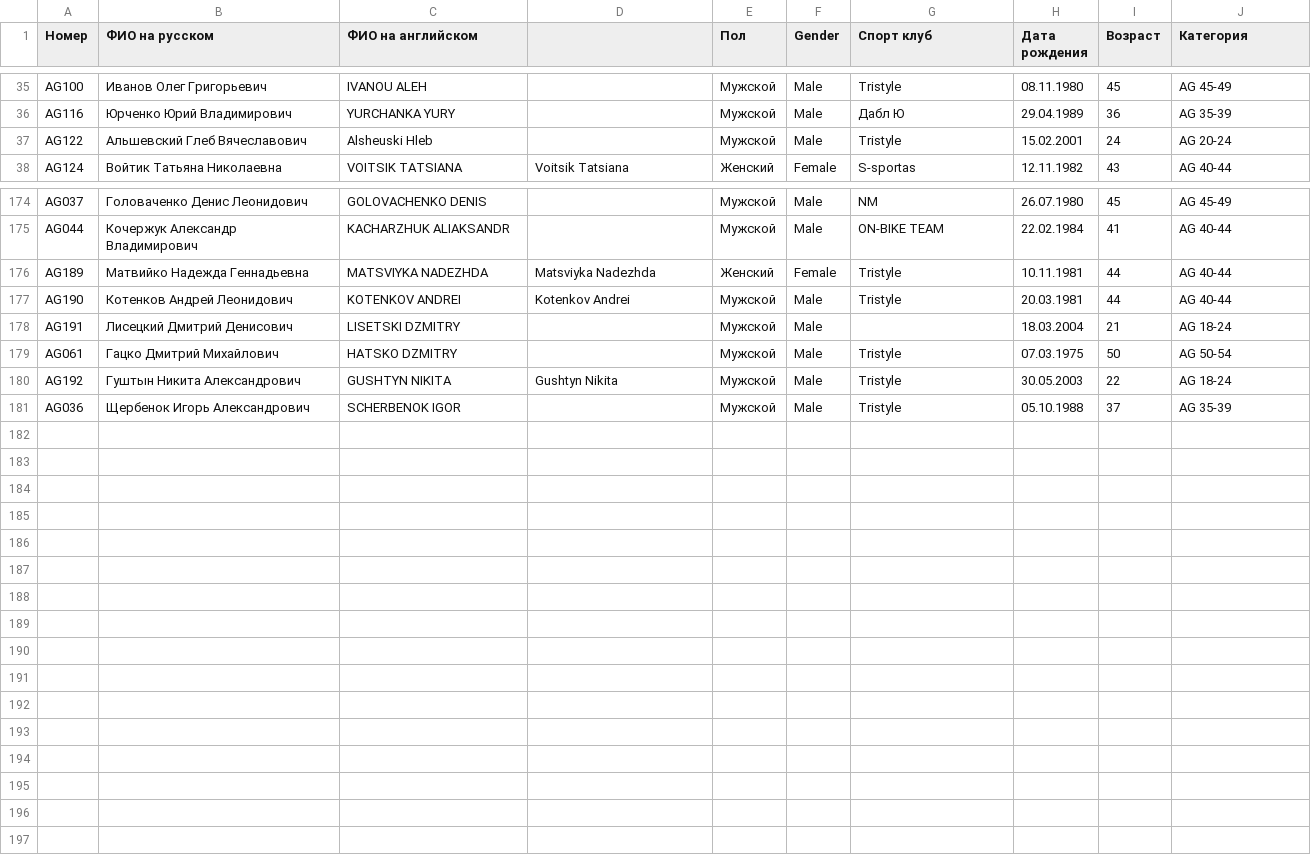
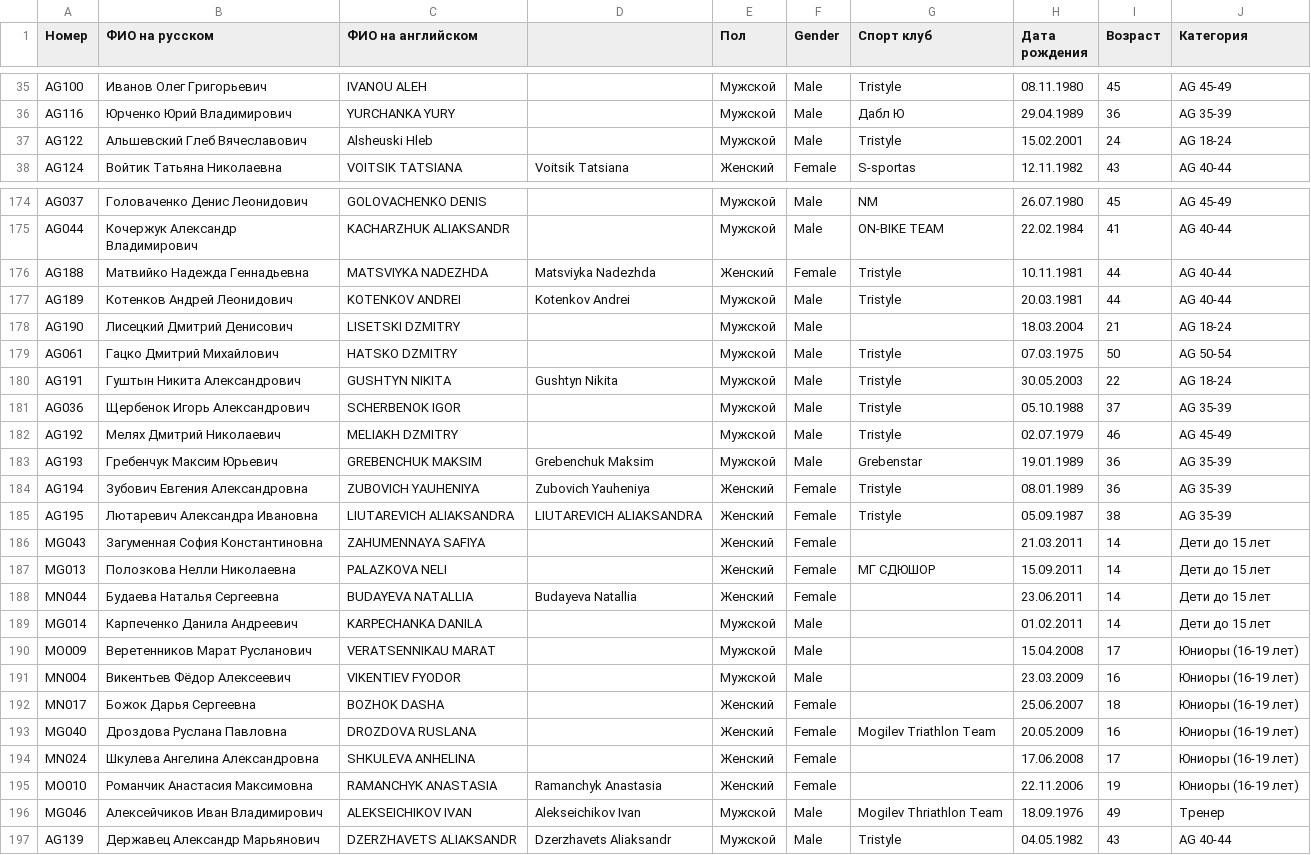
Before and after one commit to mkharytonau/bft-league-rating, a CSV file: src/main/resources/2025/licenses.csv, drawn as a sheet; only a part is shown, gaps mark what is left out; the diff covers the shown part only.

Commit message:
Update licenses

```diff
--- a/src/main/resources/2025/licenses.csv
+++ b/src/main/resources/2025/licenses.csv
@@ -36,3 +36,3 @@ AG100,Иванов Олег Григорьевич,IVANOU ALEH,,Мужской,M
 AG116,Юрченко Юрий Владимирович ,YURCHANKA YURY,,Мужской,Male,Дабл Ю,29.04.1989,36,AG 35-39
-AG122,Альшевский Глеб Вячеславович,Alsheuski Hleb,,Мужской,Male,Tristyle,15.02.2001,24,AG 20-24
+AG122,Альшевский Глеб Вячеславович,Alsheuski Hleb,,Мужской,Male,Tristyle,15.02.2001,24,AG 18-24
 AG124,Войтик Татьяна Николаевна,VOITSIK TATSIANA,Voitsik Tatsiana,Женский,Female,S-sportas,12.11.1982,43,AG 40-44
@@ -175,7 +175,23 @@ AG037,Головаченко Денис Леонидович,GOLOVACHENKO DENIS,
 AG044,Кочержук Александр Владимирович,KACHARZHUK ALIAKSANDR,,Мужской,Male,ON-BIKE TEAM,22.02.1984,41,AG 40-44
-AG189,Матвийко Надежда Геннадьевна,MATSVIYKA NADEZHDA,Matsviyka Nadezhda,Женский,Female,Tristyle,10.11.1981,44,AG 40-44
-AG190,Котенков Андрей Леонидович,KOTENKOV ANDREI,Kotenkov Andrei,Мужской,Male,Tristyle,20.03.1981,44,AG 40-44
-AG191,Лисецкий Дмитрий Денисович ,LISETSKI DZMITRY ,,Мужской,Male,,18.03.2004,21,AG 18-24
+AG188,Матвийко Надежда Геннадьевна,MATSVIYKA NADEZHDA,Matsviyka Nadezhda,Женский,Female,Tristyle,10.11.1981,44,AG 40-44
+AG189,Котенков Андрей Леонидович,KOTENKOV ANDREI,Kotenkov Andrei,Мужской,Male,Tristyle,20.03.1981,44,AG 40-44
+AG190,Лисецкий Дмитрий Денисович ,LISETSKI DZMITRY ,,Мужской,Male,,18.03.2004,21,AG 18-24
 AG061,Гацко Дмитрий Михайлович,HATSKO DZMITRY,,Мужской,Male,Tristyle,07.03.1975,50,AG 50-54
-AG192,Гуштын Никита Александрович,GUSHTYN NIKITA,Gushtyn Nikita,Мужской,Male,Tristyle,30.05.2003,22,AG 18-24
+AG191,Гуштын Никита Александрович,GUSHTYN NIKITA,Gushtyn Nikita,Мужской,Male,Tristyle,30.05.2003,22,AG 18-24
 AG036,Щербенок Игорь Александрович,SCHERBENOK IGOR,,Мужской,Male,Tristyle,05.10.1988,37,AG 35-39
+AG192,Мелях Дмитрий Николаевич,MELIAKH DZMITRY,,Мужской,Male,Tristyle,02.07.1979,46,AG 45-49
+AG193,Гребенчук Максим Юрьевич ,GREBENCHUK MAKSIM ,Grebenchuk Maksim ,Мужской,Male,Grebenstar ,19.01.1989,36,AG 35-39
+AG194,Зубович Евгения Александровна ,ZUBOVICH YAUHENIYA ,Zubovich Yauheniya ,Женский,Female,Tristyle,08.01.1989,36,AG 35-39
+AG195,Лютаревич Александра Ивановна,LIUTAREVICH ALIAKSANDRA,LIUTAREVICH ALIAKSANDRA,Женский,Female,Tristyle,05.09.1987,38,AG 35-39
+MG043,Загуменная София Константиновна,ZAHUMENNAYA SAFIYA,,Женский,Female,,21.03.2011,14,Дети до 15 лет
+MG013,Полозкова Нелли Николаевна ,PALAZKOVA NELI ,,Женский,Female,МГ СДЮШОР ,15.09.2011,14,Дети до 15 лет
+MN044,Будаева Наталья Сергеевна,BUDAYEVA NATALLIA,Budayeva Natallia,Женский,Female,,23.06.2011,14,Дети до 15 лет
+MG014,Карпеченко Данила Андреевич,KARPECHANKA DANILA,,Мужской,Male,,01.02.2011,14,Дети до 15 лет
+MO009,Веретенников Марат Русланович,VERATSENNIKAU MARAT,,Мужской,Male,,15.04.2008,17,Юниоры (16-19 лет)
+MN004,Викентьев Фёдор Алексеевич,VIKENTIEV FYODOR,,Мужской,Male,,23.03.2009,16,Юниоры (16-19 лет)
+MN017,Божок Дарья Сергеевна,BOZHOK DASHA,,Женский,Female,,25.06.2007,18,Юниоры (16-19 лет)
+MG040,Дроздова Руслана Павловна,DROZDOVA RUSLANA,,Женский,Female,Mogilev Triathlon Team ,20.05.2009,16,Юниоры (16-19 лет)
+MN024,Шкулева Ангелина Александровна,SHKULEVA ANHELINA ,,Женский,Female,,17.06.2008,17,Юниоры (16-19 лет)
+MO010,Романчик Анастасия Максимовна ,RAMANCHYK ANASTASIA ,Ramanchyk Anastasia ,Женский,Female,,22.11.2006,19,Юниоры (16-19 лет)
+MG046,Алексейчиков Иван Владимирович,ALEKSEICHIKOV IVAN,Alekseichikov Ivan,Мужской,Male,Mogilev Thriathlon Team ,18.09.1976,49,Тренер
+AG139,Державец Александр Марьянович,DZERZHAVETS ALIAKSANDR,Dzerzhavets Aliaksandr,Мужской,Male,Tristyle,04.05.1982,43,AG 40-44
```
Also changed, not shown: 1 edited cell elsewhere in this file, src/main/resources/2025/Drogichin/women_calculated.csv, src/main/resources/2025/Minsk_Indoor_Triathlon/women_calculated.csv, 17 other files.
